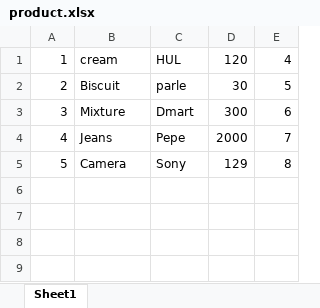
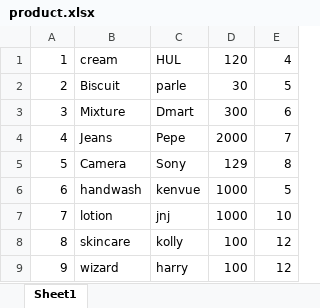
Before and after one commit to SamratCoder710/Spring-Boot-with-Apache-POI, an Excel workbook: src/main/resources/excel/product.xlsx, sheet Sheet1, drawn as a sheet; values as stored, in another font and other column widths than the file's, no borders; the diff names each change by its address in the sheet, - before the commit and + after, or states it on an @@ line.

Commit message:
Added feature to add a product and write entry in excel

```diff
--- a/src/main/resources/excel/product.xlsx (sheet Sheet1)
+++ b/src/main/resources/excel/product.xlsx (sheet Sheet1)
+row 6: 6 | handwash | kenvue | 1000 | 5
+row 7: 7 | lotion | jnj | 1000 | 10
+row 8: 8 | skincare | kolly | 100 | 12
+row 9: 9 | wizard | harry | 100 | 12
```
Also changed, not shown: 5 other files.
